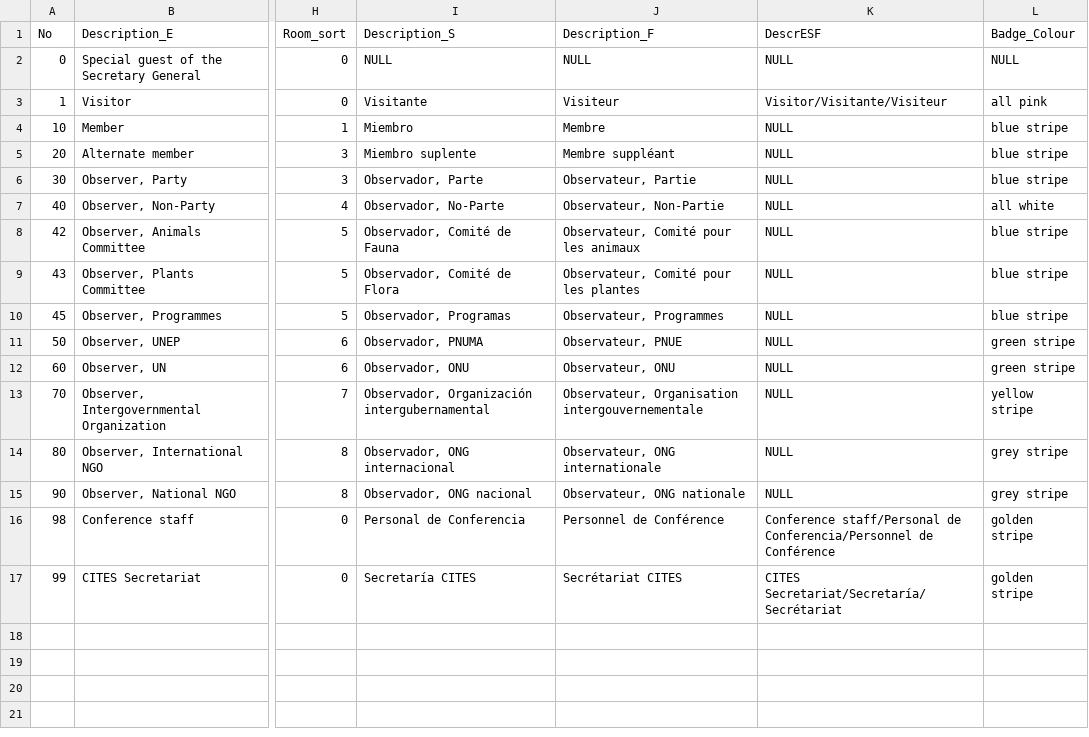
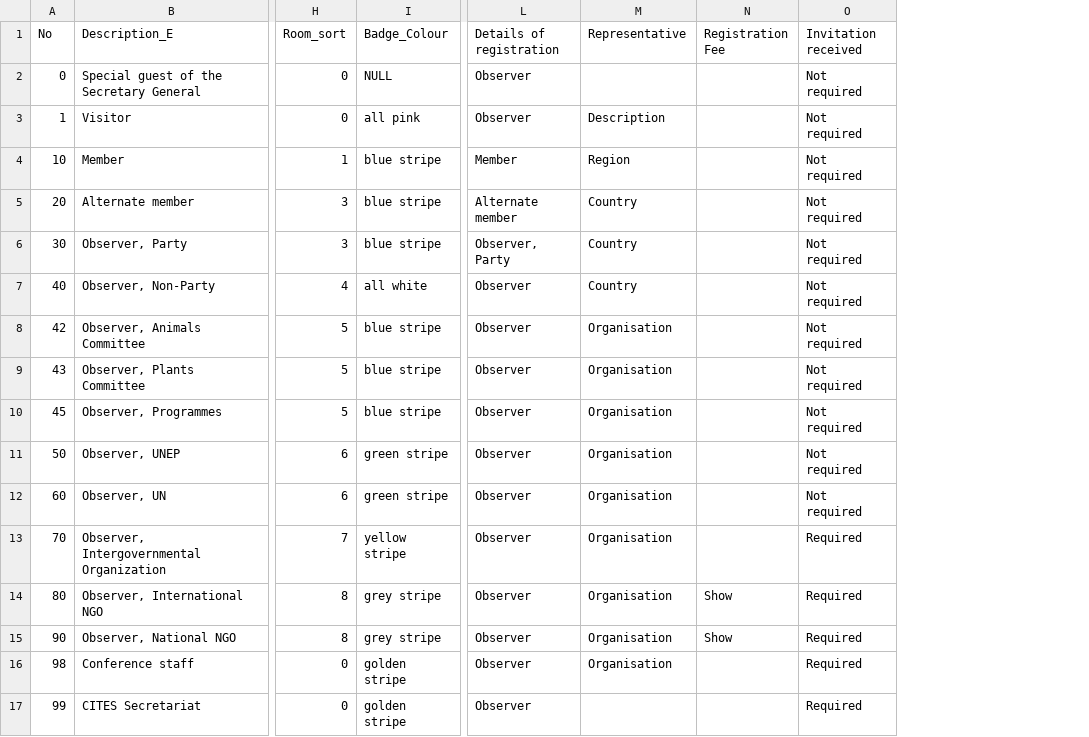
Before and after one commit to dincamihai/cites-meetings, a CSV file: refdata/categories.csv, drawn as a sheet; only a part is shown, gaps mark what is left out; removed rows and columns are numbered as before the commit, all else as after; the diff names each change by its address in the sheet, - before the commit and + after, or states it on an @@ line.

Commit message:
credentials document

```diff
--- a/refdata/categories.csv
+++ b/refdata/categories.csv
-column I (Description_S), rows 2-17: NULL | Visitante | Miembro | Miembro suplente | Observador, Parte | Observador, No-Parte | Observador, Comité de Fauna | Observador, Comité de Flora | Observador, Programas | Observador, PNUMA | Observador, ONU | Observador, Organización intergubernamental | Observador, ONG internacional | Observador, ONG nacional | Personal de Conferencia | Secretaría CITES
-column J (Description_F), rows 2-17: NULL | Visiteur | Membre | Membre suppléant | Observateur, Partie | Observateur, Non-Partie | Observateur, Comité pour les animaux | Observateur, Comité pour les plantes | Observateur, Programmes | Observateur, PNUE | Observateur, ONU | Observateur, Organisation intergouvernementale | Observateur, ONG internationale | Observateur, ONG nationale | Personnel de Conférence | Secrétariat CITES
-column K (DescrESF), rows 2-17: NULL | Visitor/Visitante/Visiteur | NULL | NULL | NULL | NULL | NULL | NULL | NULL | NULL | NULL | NULL | NULL | NULL | Conference staff/Personal de Conferencia/Personnel de Conférence | CITES Secretariat/Secretaría/Secrétariat
+column L (Details of registration), rows 2-17: Observer | Observer | Member | Alternate member | Observer, Party | Observer | Observer | Observer | Observer | Observer | Observer | Observer | Observer | Observer | Observer | Observer
+column M (Representative), rows 3-16: Description | Region | Country | Country | Country | Organisation | Organisation | Organisation | Organisation | Organisation | Organisation | Organisation | Organisation | Organisation
+column N (Registration Fee), rows 14-15: Show | Show
+column O (Invitation received), rows 2-17: Not required | Not required | Not required | Not required | Not required | Not required | Not required | Not required | Not required | Not required | Not required | Required | Required | Required | Required | Required
```
Also changed, not shown: 8 other files.
